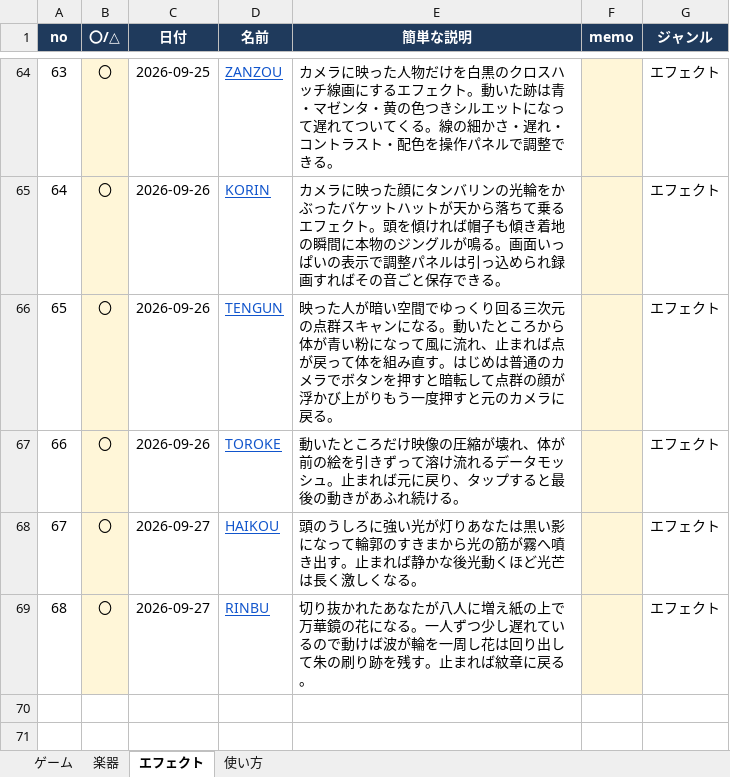
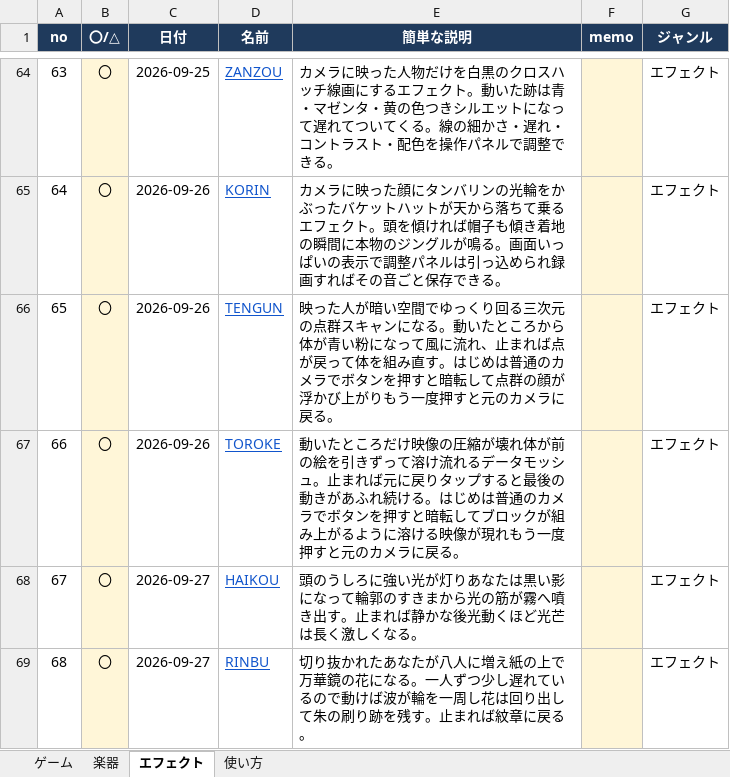
Before and after one commit to apaapaapaapaapa2006-source/oto-2, an Excel workbook: oto-2-works.xlsx, sheet エフェクト, drawn as a sheet; only a part is shown, gaps mark what is left out; values as stored, in another font and other column widths than the file's, no borders; the diff names each change by its address in the sheet, - before the commit and + after, or states it on an @@ line.

```diff
--- a/oto-2-works.xlsx (sheet エフェクト)
+++ b/oto-2-works.xlsx (sheet エフェクト)
-E67 (簡単な説明): …縮が壊れ、体が前の絵を引きずって溶け流れるデータモッシュ。止まれば元に戻り、タップすると最後の動きがあふれ続ける。
+E67 (簡単な説明): …縮が壊れ体が前の絵を引きずって溶け流れるデータモッシュ。止まれば元に戻りタップすると最後の動きがあふれ続ける。はじめは普通のカメラでボタンを押すと暗転してブロックが組み上がるように溶ける映像が現れもう一度押すと元のカメラに戻る。
```
Also changed, not shown: 5 other files.
